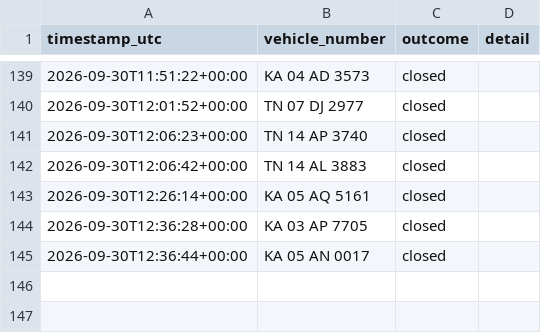
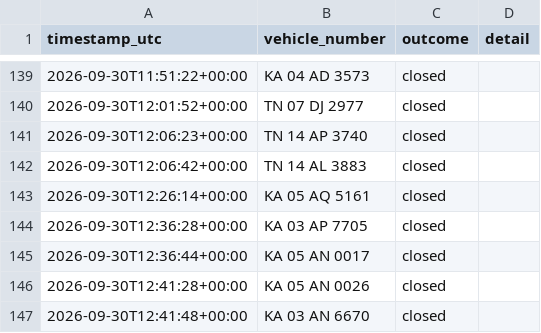
Before and after one commit to Lipsita-Panda/Fyn-Ticket-Closing-Automation, a CSV file: logs/ticket_log.csv, drawn as a sheet; only a part is shown, gaps mark what is left out.

```diff
--- a/logs/ticket_log.csv
+++ b/logs/ticket_log.csv
@@ -145 +145,3 @@ timestamp_utc,vehicle_number,outcome,detail
 2026-09-30T12:36:44+00:00,KA 05 AN 0017,closed,
+2026-09-30T12:41:28+00:00,KA 05 AN 0026,closed,
+2026-09-30T12:41:48+00:00,KA 03 AN 6670,closed,
```
